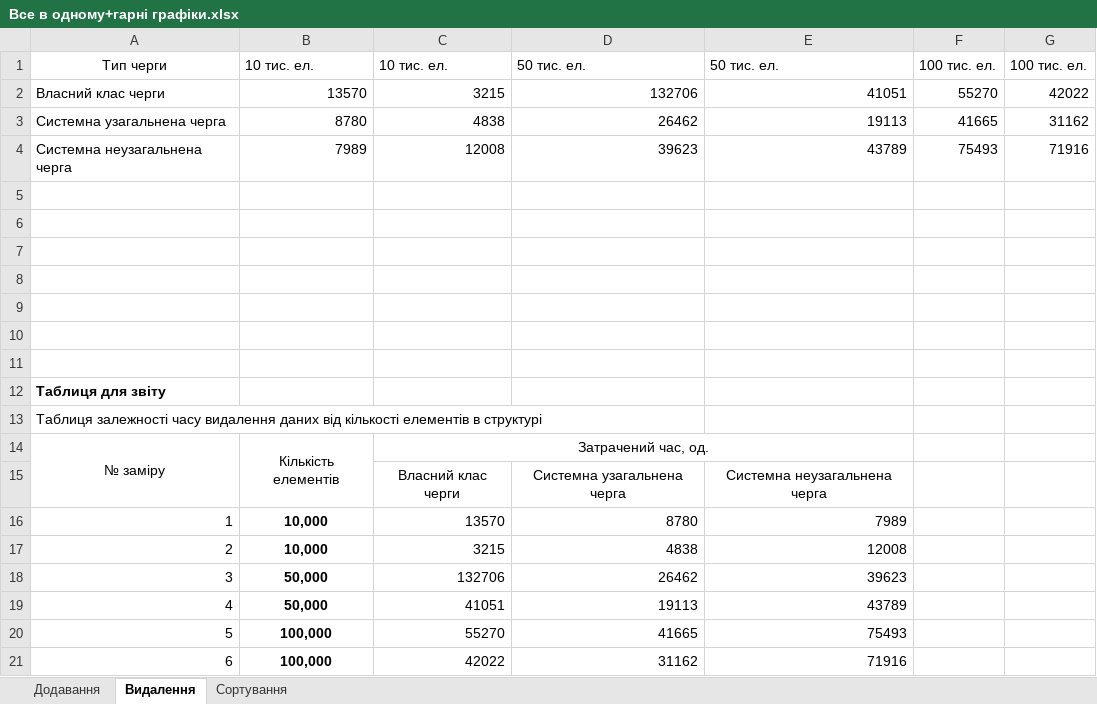
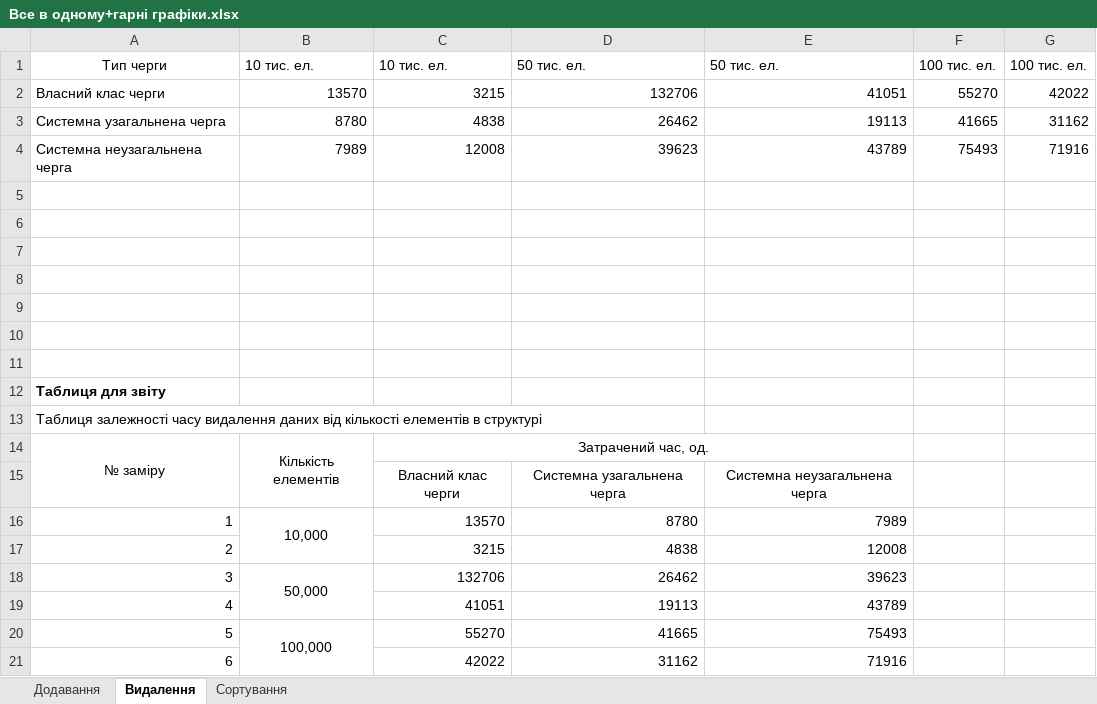
Before and after one commit to Yarik-Za/KHAI_Labs_folder_Desktop_, an Excel workbook: АСД/РР1/Все в одному+гарні графіки.xlsx, sheet Видалення, drawn as a sheet; values as stored, in another font and other column widths than the file's, no borders; charts and pictures not drawn; the diff names each change by its address in the sheet, - before the commit and + after, or states it on an @@ line.

```diff
--- a/АСД/РР1/Все в одному+гарні графіки.xlsx (sheet Видалення)
+++ b/АСД/РР1/Все в одному+гарні графіки.xlsx (sheet Видалення)
-B16 bold: on
+B16 bold: off
+B16:B17 merged
-B17: 10,000
+B17: (empty)
-B18 bold: on
+B18 bold: off
+B18:B19 merged
-B19: 50,000
+B19: (empty)
-B20 bold: on
+B20 bold: off
+B20:B21 merged
-B21: 100,000
+B21: (empty)
```
Also changed, not shown: 7 other files.
